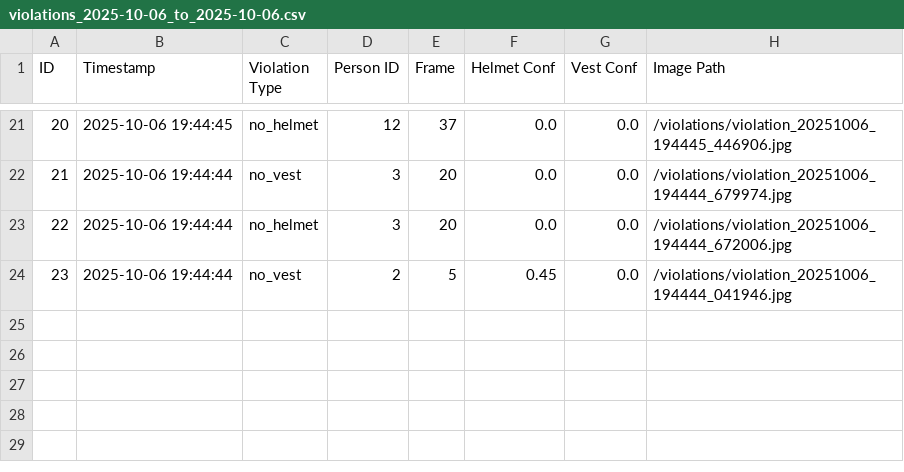
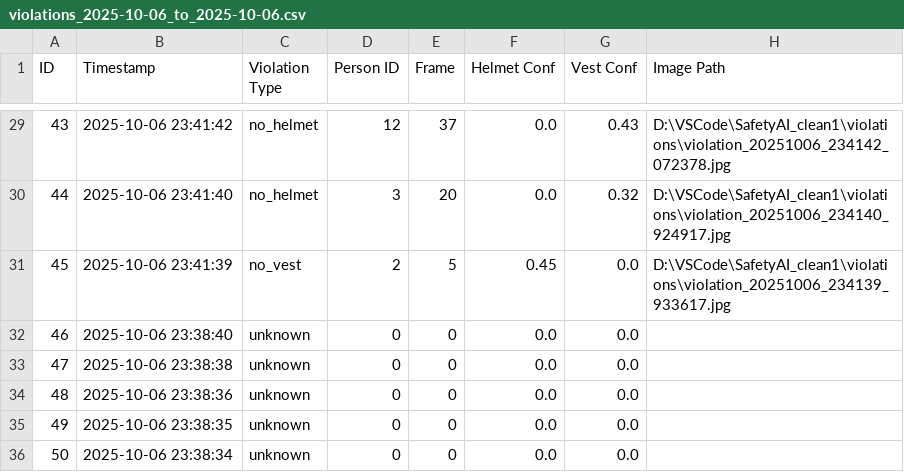
Before and after one commit to vinayykkumar/SafetyEye-AI-Powered-Workplace-Occupancy-Safety-Monitor_Infosys_internship-Aug-2025, a CSV file: dashboard/temp_uploads/violations_2025-10-06_to_2025-10-06.csv, drawn as a sheet; only a part is shown, gaps mark what is left out; removed rows and columns are numbered as before the commit, all else as after; the diff covers the shown part only; the diff names each change by its address in the sheet, - before the commit and + after, or states it on an @@ line.

```diff
--- a/dashboard/temp_uploads/violations_2025-10-06_to_2025-10-06.csv
+++ b/dashboard/temp_uploads/violations_2025-10-06_to_2025-10-06.csv
@@ column A (ID) renumbered between rows 2 and 31 @@
-B29 (Timestamp): 2025-10-06 19:44:45
+B29 (Timestamp): 2025-10-06 23:41:42
-G29 (Vest Conf): 0.0
+G29 (Vest Conf): 0.43
-H29 (Image Path): /violations/violation_20251006_194445_446906.jpg
+H29 (Image Path): D:\VSCode\SafetyAI_clean1\violations\violation_20251006_234142_072378.jpg
-row 22: 21 | 2025-10-06 19:44:44 | no_vest | 3 | 20 | 0.0 | 0.0 | /violations/violation_20251006_194444_679974.jpg
-B30 (Timestamp): 2025-10-06 19:44:44
+B30 (Timestamp): 2025-10-06 23:41:40
-G30 (Vest Conf): 0.0
+G30 (Vest Conf): 0.32
-H30 (Image Path): /violations/violation_20251006_194444_672006.jpg
+H30 (Image Path): D:\VSCode\SafetyAI_clean1\violations\violation_20251006_234140_924917.jpg
-B31 (Timestamp): 2025-10-06 19:44:44
+B31 (Timestamp): 2025-10-06 23:41:39
-H31 (Image Path): /violations/violation_20251006_194444_041946.jpg
+H31 (Image Path): D:\VSCode\SafetyAI_clean1\violations\violation_20251006_234139_933617.jpg
+row 32: 46 | 2025-10-06 23:38:40 | unknown | 0 | 0 | 0.0 | 0.0
+row 33: 47 | 2025-10-06 23:38:38 | unknown | 0 | 0 | 0.0 | 0.0
+row 34: 48 | 2025-10-06 23:38:36 | unknown | 0 | 0 | 0.0 | 0.0
+row 35: 49 | 2025-10-06 23:38:35 | unknown | 0 | 0 | 0.0 | 0.0
+row 36: 50 | 2025-10-06 23:38:34 | unknown | 0 | 0 | 0.0 | 0.0
```
Also changed, not shown: 10 added rows, 2 removed rows and 47 edited cells elsewhere in this file, violations/violations_log.csv, 3 other files.
